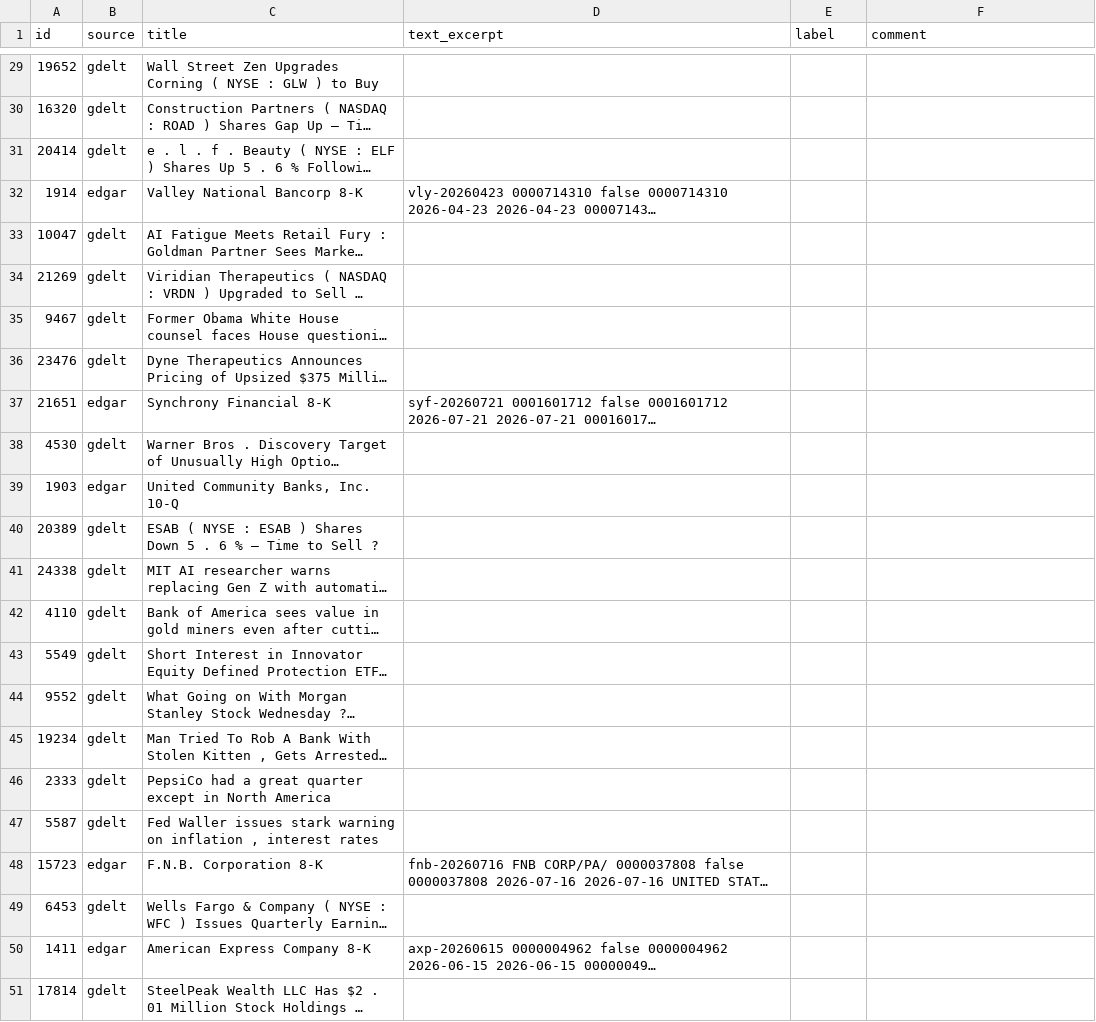
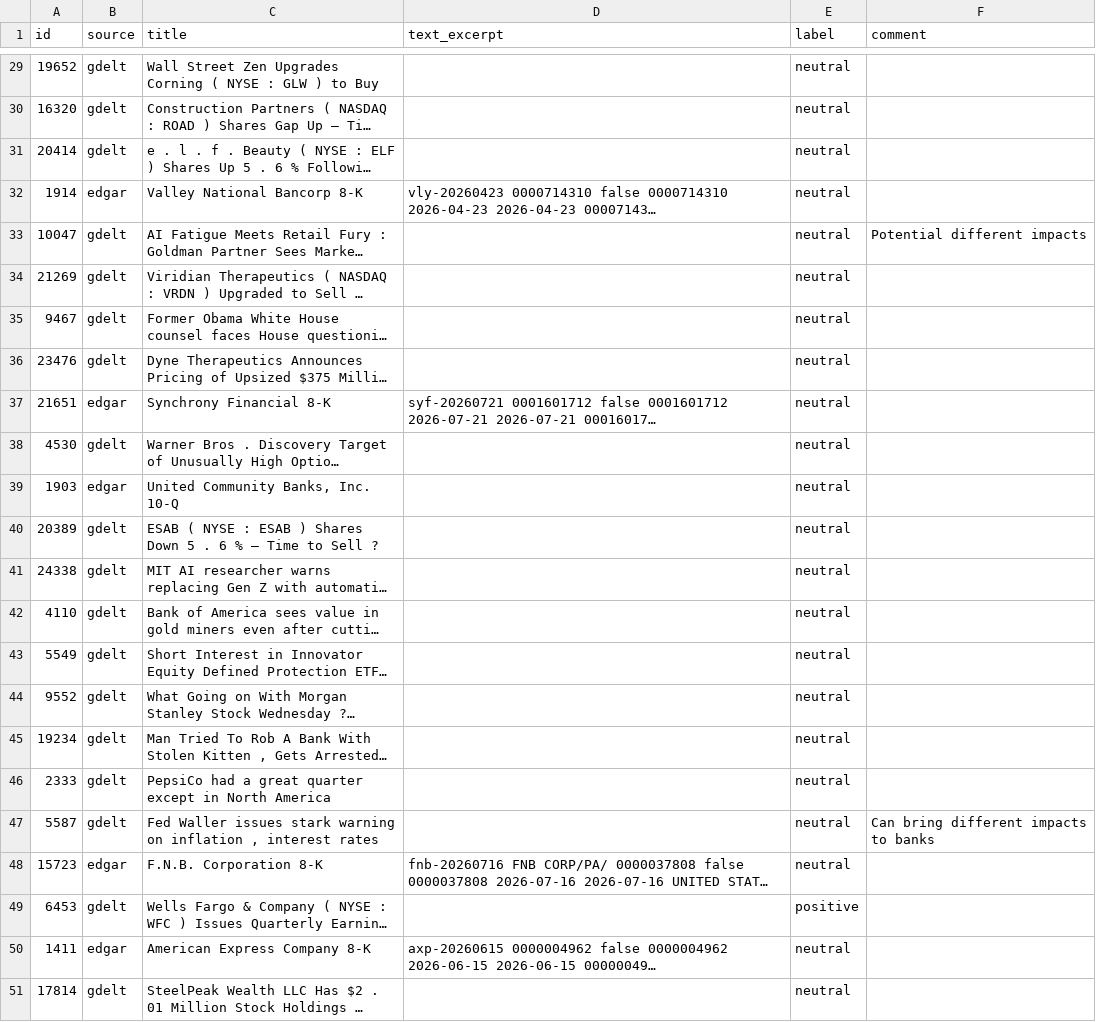
Before and after one commit to HOSH19/PNC_Capstone, a CSV file: evals/items/gold_slice_4.csv, drawn as a sheet; only a part is shown, gaps mark what is left out; long unchanged cells end in …; the diff covers the shown part only; the diff names each change by its address in the sheet, - before the commit and + after, or states it on an @@ line.

Commit message:
labelling done

```diff
--- a/evals/items/gold_slice_4.csv
+++ b/evals/items/gold_slice_4.csv
-E29:E48 (label): (empty)
+E29:E48 (label): neutral
-F33 (comment): (empty)
+F33 (comment): Potential different impacts
-F47 (comment): (empty)
+F47 (comment): Can bring different impacts to banks
-E49 (label): (empty)
+E49 (label): positive
-E50:E51 (label): (empty)
+E50:E51 (label): neutral
```
Also changed, not shown: 30 edited cells elsewhere in this file.
